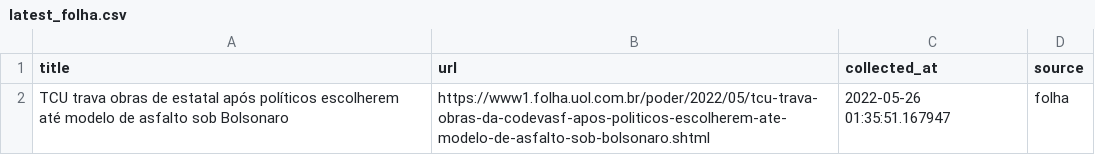
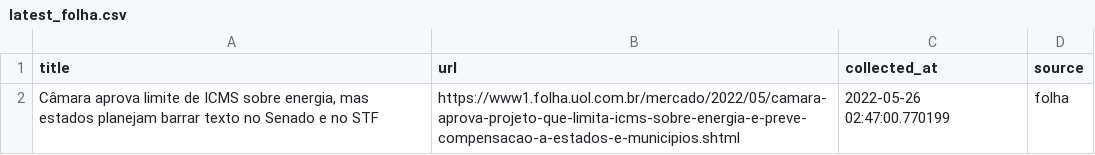
Before and after one commit to leodiegues/lidebot, a CSV file: data/latest_folha.csv, drawn as a sheet.

```diff
--- a/data/latest_folha.csv
+++ b/data/latest_folha.csv
@@ -1,2 +1,2 @@
 title,url,collected_at,source
-TCU trava obras de estatal após políticos escolherem até modelo de asfalto sob Bolsonaro,https://www1.folha.uol.com.br/poder/2022/05/tcu-trava-obras-da-codevasf-apos-politicos-escolherem-ate-modelo-de-asfalto-sob-bolsonaro.shtml,2022-05-26 01:35:51.167947,folha
+"Câmara aprova limite de ICMS sobre energia, mas estados planejam barrar texto no Senado e no STF",https://www1.folha.uol.com.br/mercado/2022/05/camara-aprova-projeto-que-limita-icms-sobre-energia-e-preve-compensacao-a-estados-e-municipios.shtml,2022-05-26 02:47:00.770199,folha
```
Also changed, not shown: data/latest_estadao.csv, data/latest_g1.csv, 4 other files.
